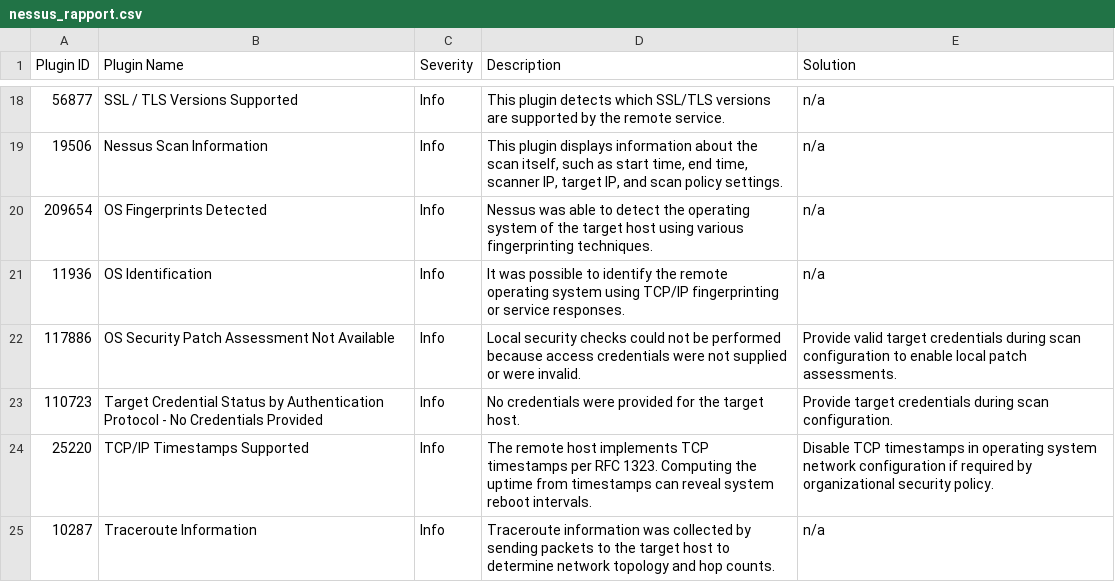
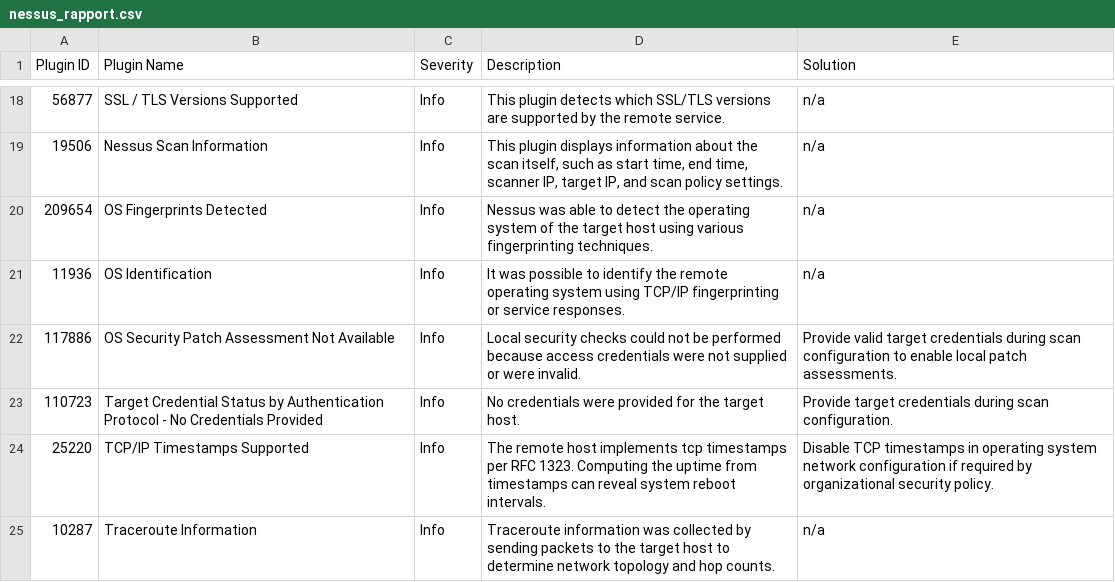
Before and after one commit to lucas-hillesheim-dlh/dlh-cyber_security, a CSV file: vulnerability_research_exploitation/0x00_vulnerability/nessus_rapport.csv, drawn as a sheet; only a part is shown, gaps mark what is left out; the diff names each change by its address in the sheet, - before the commit and + after, or states it on an @@ line.

Commit message:
1. Vulnerability Assessment with Nessus

```diff
--- a/vulnerability_research_exploitation/0x00_vulnerability/nessus_rapport.csv
+++ b/vulnerability_research_exploitation/0x00_vulnerability/nessus_rapport.csv
-D24 (Description): …host implements TCP timestamps per…
+D24 (Description): …host implements tcp timestamps per…
```
